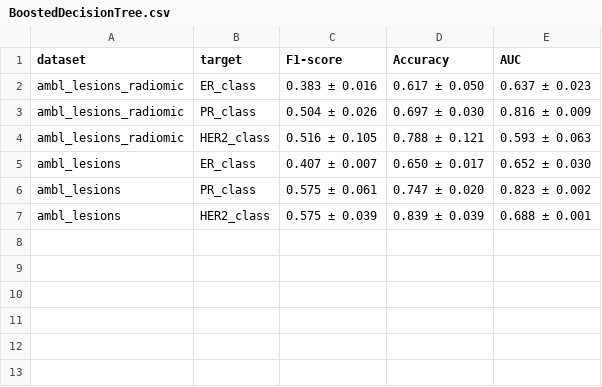
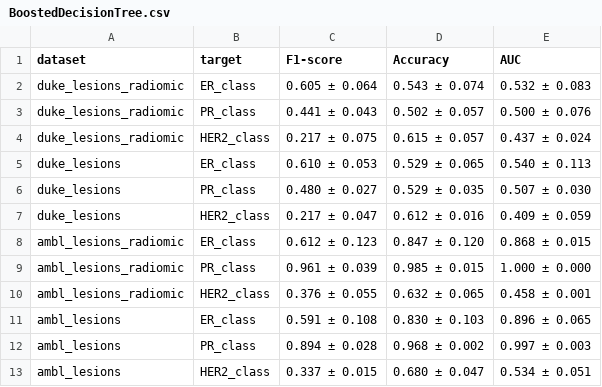
Before and after one commit to FrancescoDalCanto/BC-ML4, a CSV file: src/training/BoostedDecisionTree.csv, drawn as a sheet.

```diff
--- a/src/training/BoostedDecisionTree.csv
+++ b/src/training/BoostedDecisionTree.csv
@@ -1,7 +1,13 @@
 dataset,target,F1-score,Accuracy,AUC
-ambl_lesions_radiomic,ER_class,0.383 ± 0.016,0.617 ± 0.050,0.637 ± 0.023
-ambl_lesions_radiomic,PR_class,0.504 ± 0.026,0.697 ± 0.030,0.816 ± 0.009
-ambl_lesions_radiomic,HER2_class,0.516 ± 0.105,0.788 ± 0.121,0.593 ± 0.063
-ambl_lesions,ER_class,0.407 ± 0.007,0.650 ± 0.017,0.652 ± 0.030
-ambl_lesions,PR_class,0.575 ± 0.061,0.747 ± 0.020,0.823 ± 0.002
-ambl_lesions,HER2_class,0.575 ± 0.039,0.839 ± 0.039,0.688 ± 0.001
+duke_lesions_radiomic,ER_class,0.605 ± 0.064,0.543 ± 0.074,0.532 ± 0.083
+duke_lesions_radiomic,PR_class,0.441 ± 0.043,0.502 ± 0.057,0.500 ± 0.076
+duke_lesions_radiomic,HER2_class,0.217 ± 0.075,0.615 ± 0.057,0.437 ± 0.024
+duke_lesions,ER_class,0.610 ± 0.053,0.529 ± 0.065,0.540 ± 0.113
+duke_lesions,PR_class,0.480 ± 0.027,0.529 ± 0.035,0.507 ± 0.030
+duke_lesions,HER2_class,0.217 ± 0.047,0.612 ± 0.016,0.409 ± 0.059
+ambl_lesions_radiomic,ER_class,0.612 ± 0.123,0.847 ± 0.120,0.868 ± 0.015
+ambl_lesions_radiomic,PR_class,0.961 ± 0.039,0.985 ± 0.015,1.000 ± 0.000
+ambl_lesions_radiomic,HER2_class,0.376 ± 0.055,0.632 ± 0.065,0.458 ± 0.001
+ambl_lesions,ER_class,0.591 ± 0.108,0.830 ± 0.103,0.896 ± 0.065
+ambl_lesions,PR_class,0.894 ± 0.028,0.968 ± 0.002,0.997 ± 0.003
+ambl_lesions,HER2_class,0.337 ± 0.015,0.680 ± 0.047,0.534 ± 0.051
```
Also changed, not shown: 2 other files.
